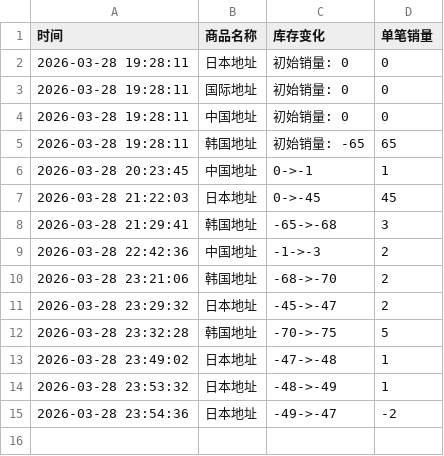
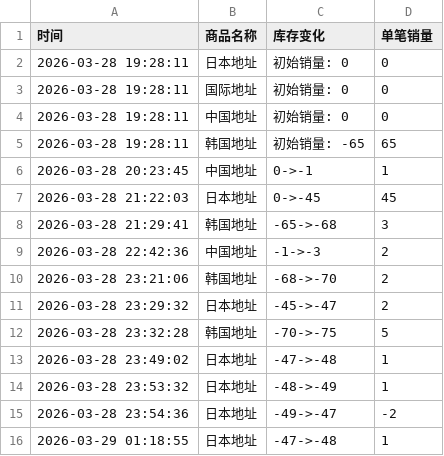
Before and after one commit to yuiki001/irene-0330, a CSV file: irene-0330.csv, drawn as a sheet.

Commit message:
自动更新数据 2026-03-29 01:18:55

```diff
--- a/irene-0330.csv
+++ b/irene-0330.csv
@@ -15 +15,2 @@
 2026-03-28 23:54:36,日本地址,-49->-47,-2
+2026-03-29 01:18:55,日本地址,-47->-48,1
```
